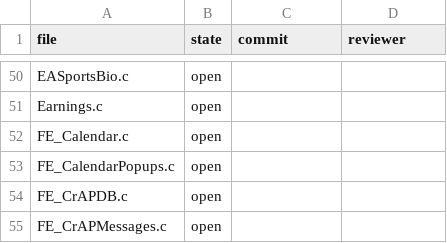
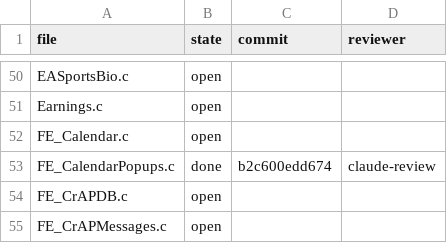
Before and after one commit to mitsevox/tw2004, a TSV file: docs/audit.tsv, drawn as a sheet; only a part is shown, gaps mark what is left out.

```diff
--- a/docs/audit.tsv
+++ b/docs/audit.tsv
@@ -52,3 +52,3 @@ Earnings.c	open
 FE_Calendar.c	open		
-FE_CalendarPopups.c	open		
+FE_CalendarPopups.c	done	b2c600edd674	claude-review
 FE_CrAPDB.c	open		
```
